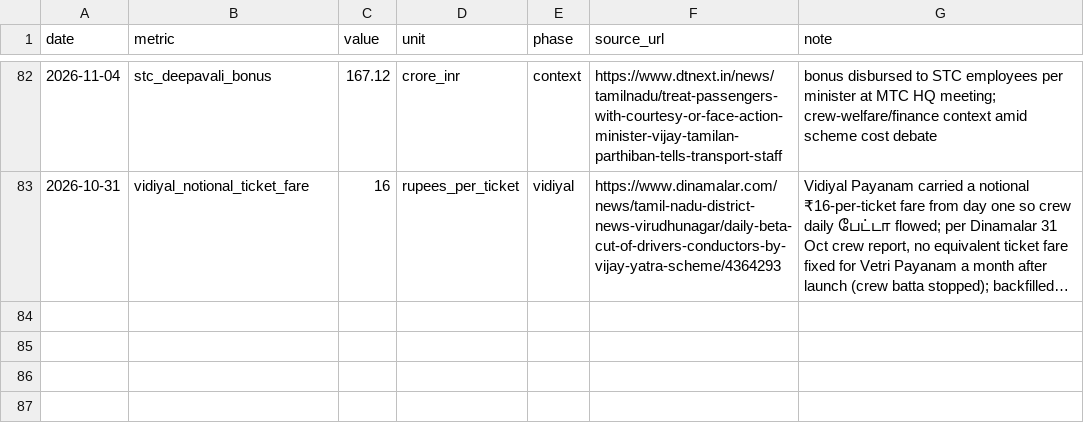
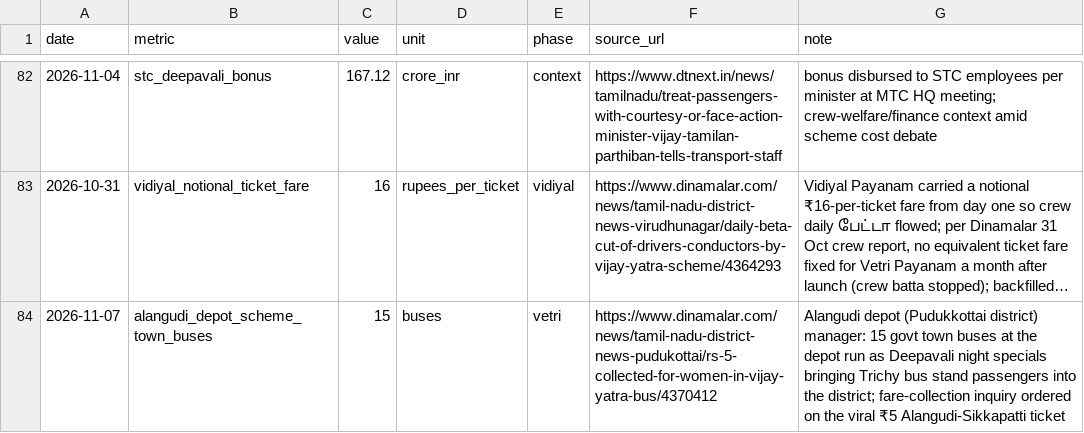
Before and after one commit to ungalsoththu/VetriPayanam, a CSV file: data/metrics.csv, drawn as a sheet; only a part is shown, gaps mark what is left out; long unchanged cells end in …; the diff names each change by its address in the sheet, - before the commit and + after, or states it on an @@ line.

Commit message:
daily watch 2026-11-08: Alangudi depot manager response to viral Rs5 Pudukkottai fare ticket (15 town buses run as night specials, inquiry ordered); X misuse-narrative post logged

```diff
--- a/data/metrics.csv
+++ b/data/metrics.csv
+row 84: 2026-11-07 | alangudi_depot_scheme_town_buses | 15 | buses | vetri | https://www.dinamalar.com/news/tamil-nadu-district-news-pudukottai/rs-5-collected-for-women-in-vijay-yatra-bus/4370412 | Alangudi depot (Pudukkottai district) manager: 15 govt town buses at the depot run as Deepavali night specials bringing Trichy bus stand passengers into the district; fare-collection inquiry ordered on the viral ₹5 Alangudi-Sikkapatti ticket
```
Also changed, not shown: 2 other files.
